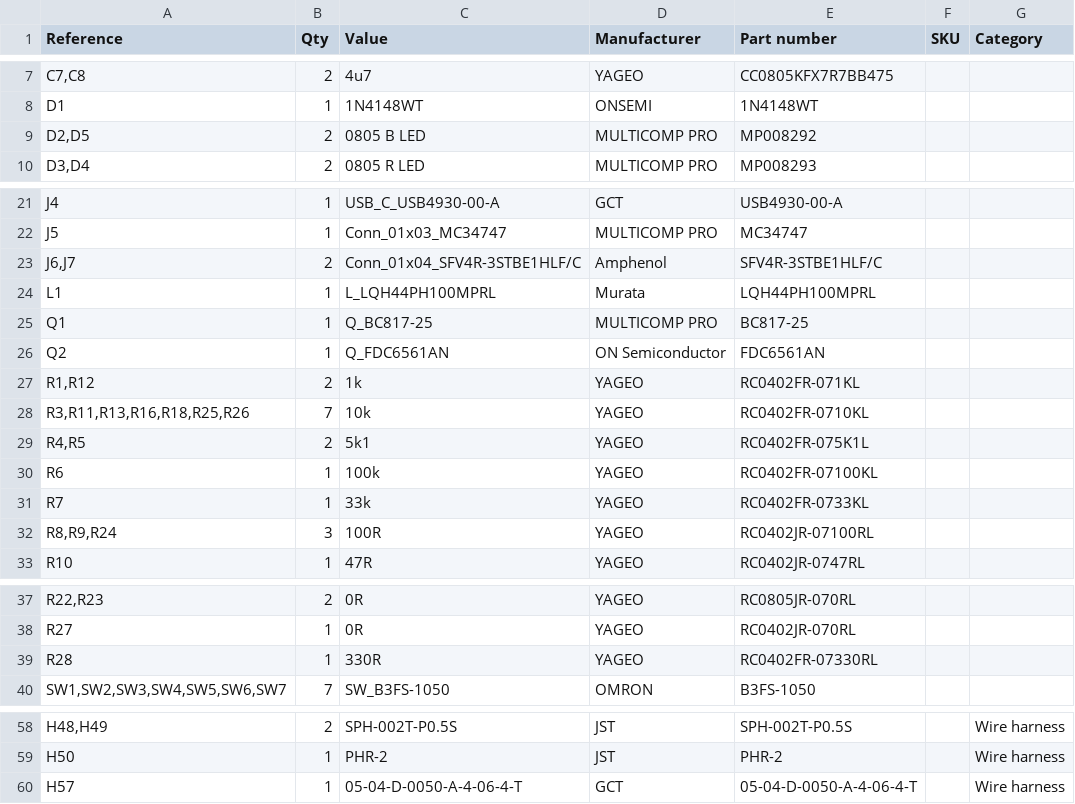
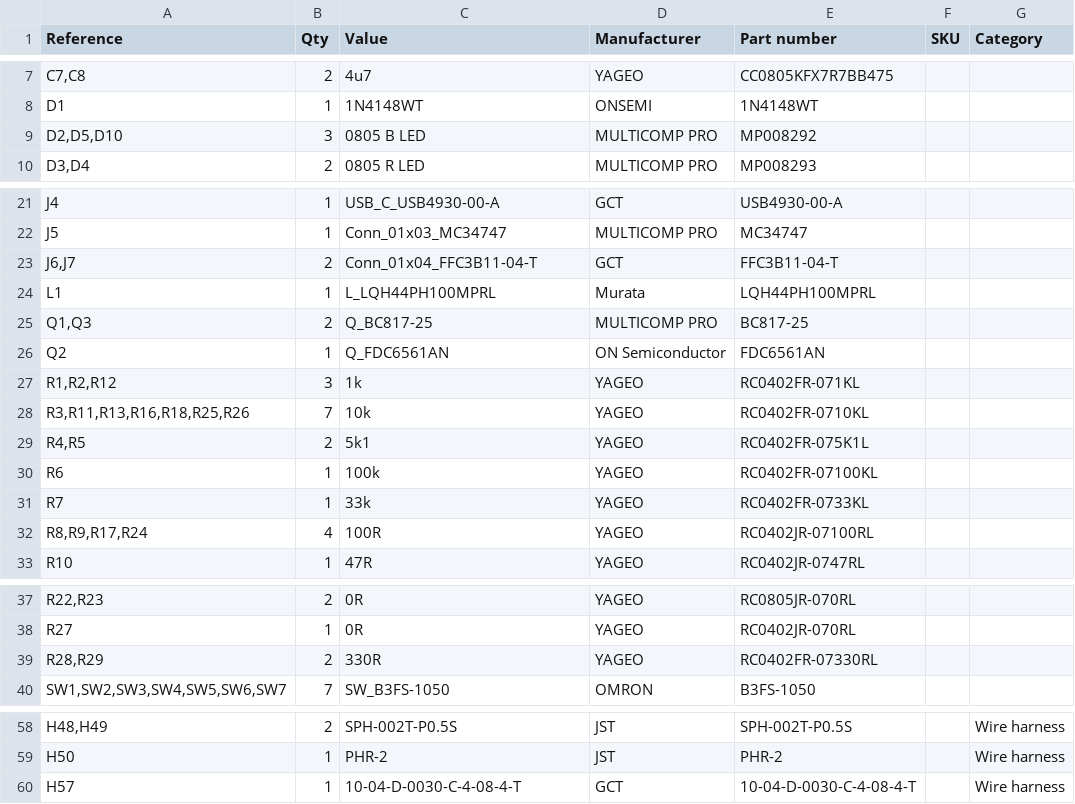
Before and after one commit to marchmare/snaphat-pcb, a CSV file: docs/snaphat_bom.csv, drawn as a sheet; only a part is shown, gaps mark what is left out.

```diff
--- a/docs/snaphat_bom.csv
+++ b/docs/snaphat_bom.csv
@@ -8,3 +8,3 @@
 "D1","1","1N4148WT","ONSEMI","1N4148WT","",""
-"D2,D5","2","0805 B LED","MULTICOMP PRO","MP008292","",""
+"D2,D5,D10","3","0805 B LED","MULTICOMP PRO","MP008292","",""
 "D3,D4","2","0805 R LED","MULTICOMP PRO","MP008293","",""
@@ -22,7 +22,7 @@
 "J5","1","Conn_01x03_MC34747","MULTICOMP PRO","MC34747","",""
-"J6,J7","2","Conn_01x04_SFV4R-3STBE1HLF/C","Amphenol","SFV4R-3STBE1HLF/C","",""
+"J6,J7","2","Conn_01x04_FFC3B11-04-T","GCT","FFC3B11-04-T","",""
 "L1","1","L_LQH44PH100MPRL","Murata","LQH44PH100MPRL","",""
-"Q1","1","Q_BC817-25","MULTICOMP PRO","BC817-25","",""
+"Q1,Q3","2","Q_BC817-25","MULTICOMP PRO","BC817-25","",""
 "Q2","1","Q_FDC6561AN","ON Semiconductor","FDC6561AN","",""
-"R1,R12","2","1k","YAGEO","RC0402FR-071KL","",""
+"R1,R2,R12","3","1k","YAGEO","RC0402FR-071KL","",""
 "R3,R11,R13,R16,R18,R25,R26","7","10k","YAGEO","RC0402FR-0710KL","",""
@@ -31,3 +31,3 @@
 "R7","1","33k","YAGEO","RC0402FR-0733KL","",""
-"R8,R9,R24","3","100R","YAGEO","RC0402JR-07100RL","",""
+"R8,R9,R17,R24","4","100R","YAGEO","RC0402JR-07100RL","",""
 "R10","1","47R","YAGEO","RC0402JR-0747RL","",""
@@ -38,3 +38,3 @@
 "R27","1","0R","YAGEO","RC0402JR-070RL","",""
-"R28","1","330R","YAGEO","RC0402FR-07330RL","",""
+"R28,R29","2","330R","YAGEO","RC0402FR-07330RL","",""
 "SW1,SW2,SW3,SW4,SW5,SW6,SW7","7","SW_B3FS-1050","OMRON","B3FS-1050","",""
@@ -59,2 +59,2 @@
 "H50","1","PHR-2","JST","PHR-2","","Wire harness"
-"H57","1","05-04-D-0050-A-4-06-4-T","GCT","05-04-D-0050-A-4-06-4-T","","Wire harness"
+"H57","1","10-04-D-0030-C-4-08-4-T","GCT","10-04-D-0030-C-4-08-4-T","","Wire harness"
```
Also changed, not shown: 4 other files.
